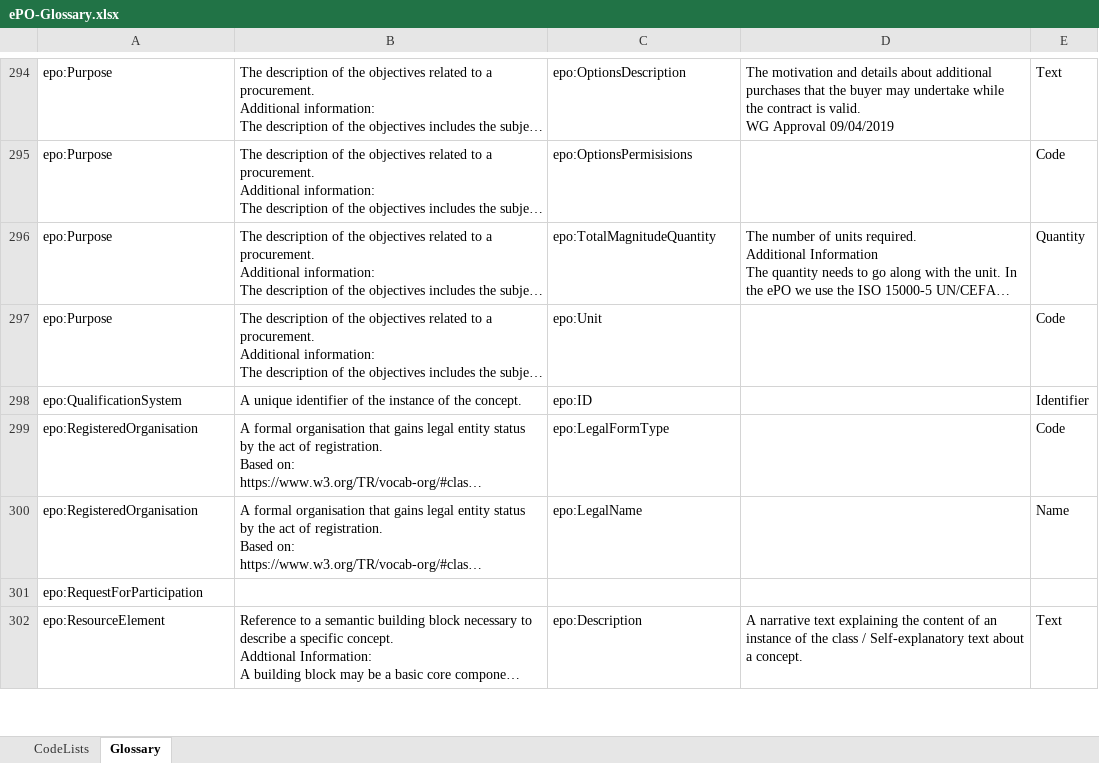
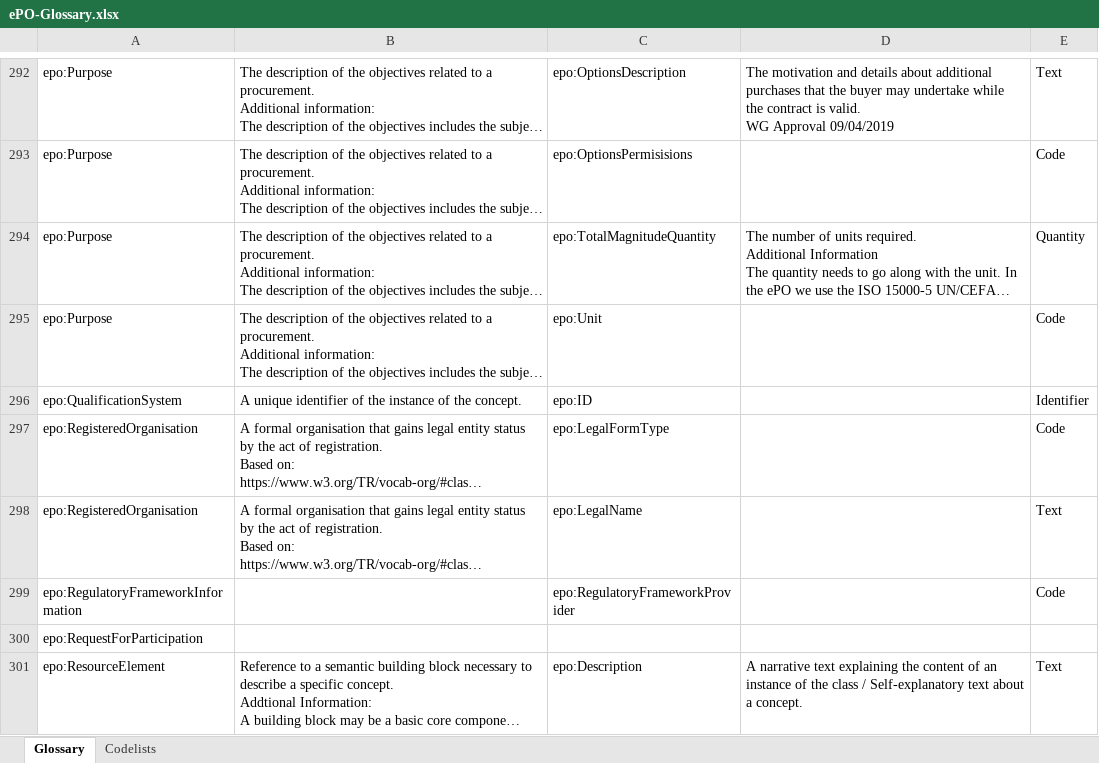
Before and after one commit to OP-TED/ePO, an Excel workbook: v2.0.1/02-Glossary/ePO-Glossary.xlsx, sheet Glossary, drawn as a sheet; only a part is shown, gaps mark what is left out; long unchanged cells end in …; values as stored, in another font and other column widths than the file's, no borders; table styles not drawn; addresses are those after the commit; the diff covers the shown part only; the diff names each change by its address in the sheet, - before the commit and + after, or states it on an @@ line.

```diff
--- a/v2.0.1/02-Glossary/ePO-Glossary.xlsx (sheet Glossary)
+++ b/v2.0.1/02-Glossary/ePO-Glossary.xlsx (sheet Glossary)
-sheet tab: CodeLists
+sheet tab: Codelists
@@ sheet tab order changed: Glossary | Codelists @@
-E298: Name
+E298: Text
+row 299: epo:RegulatoryFrameworkInformation |  | epo:RegulatoryFrameworkProvider |  | Code
```
Also changed, not shown: 9 added rows, 9 removed rows and 38 edited cells elsewhere in this sheet, sheet Codelists, 4 other files.
